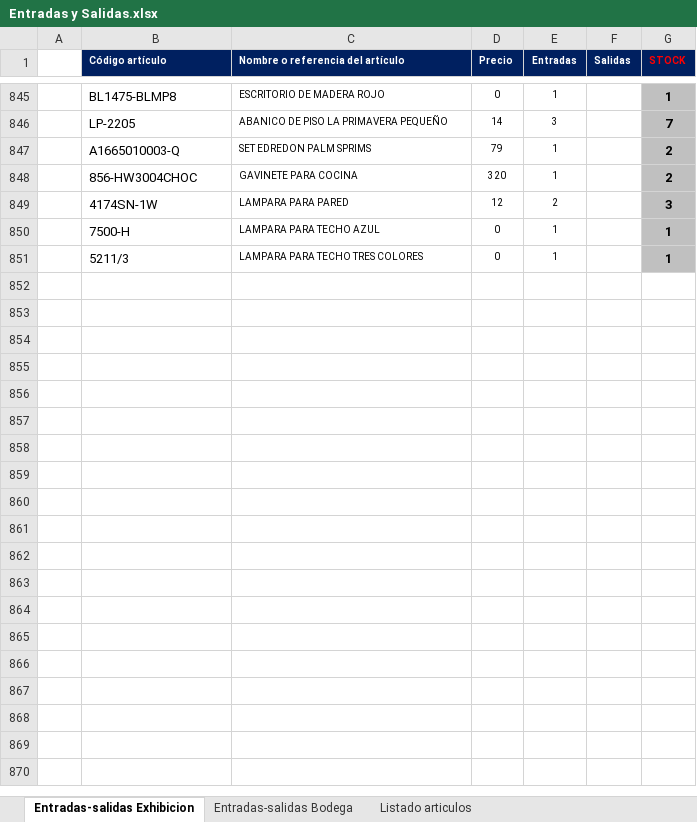
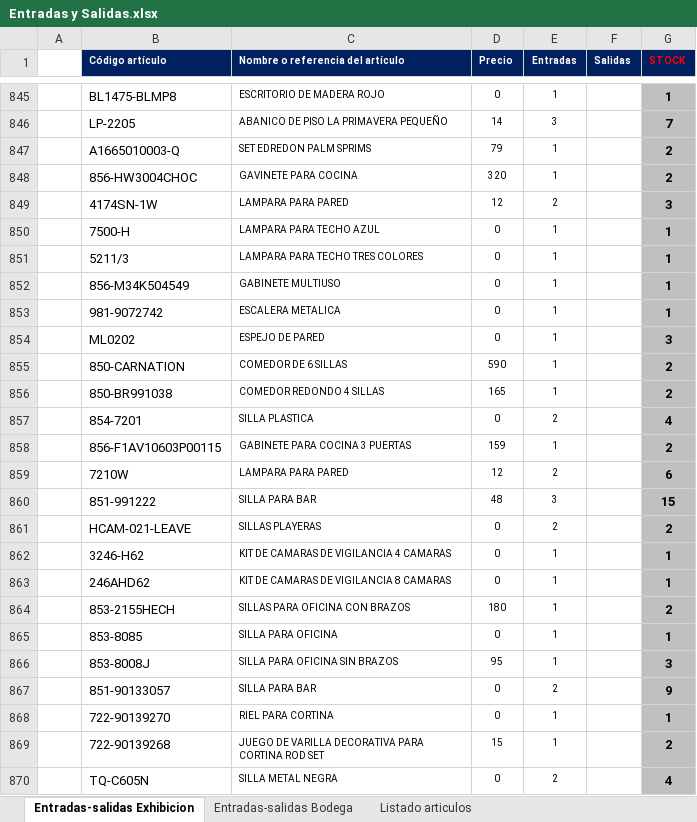
Before and after one commit to ajsilesleiva/MH, an Excel workbook: Entradas y Salidas.xlsx, sheet Entradas-salidas Exhibicion, drawn as a sheet; only a part is shown, gaps mark what is left out; values as stored, in another font and other column widths than the file's, no borders; conditional formats not drawn; the diff covers the shown part only; the diff names each change by its address in the sheet, - before the commit and + after, or states it on an @@ line.

Commit message:
version en comun del dia 17/7/17

```diff
--- a/Entradas y Salidas.xlsx (sheet Entradas-salidas Exhibicion)
+++ b/Entradas y Salidas.xlsx (sheet Entradas-salidas Exhibicion)
+row 852:  | 856-M34K504549 | GABINETE MULTIUSO | 0 | 1 |  | 1
+row 853:  | 981-9072742 | ESCALERA METALICA | 0 | 1 |  | 1
+row 854:  | ML0202 | ESPEJO DE PARED | 0 | 1 |  | 3
+row 855:  | 850-CARNATION | COMEDOR DE 6 SILLAS | 590 | 1 |  | 2
+row 856:  | 850-BR991038 | COMEDOR REDONDO 4 SILLAS | 165 | 1 |  | 2
+row 857:  | 854-7201 | SILLA PLASTICA | 0 | 2 |  | 4
+row 858:  | 856-F1AV10603P00115 | GABINETE PARA COCINA 3 PUERTAS | 159 | 1 |  | 2
+row 859:  | 7210W | LAMPARA PARA PARED | 12 | 2 |  | 6
+row 860:  | 851-991222 | SILLA PARA BAR | 48 | 3 |  | 15
+row 861:  | HCAM-021-LEAVE | SILLAS PLAYERAS | 0 | 2 |  | 2
+row 862:  | 3246-H62 | KIT DE CAMARAS DE VIGILANCIA 4 CAMARAS | 0 | 1 |  | 1
+row 863:  | 246AHD62 | KIT DE CAMARAS DE VIGILANCIA 8 CAMARAS | 0 | 1 |  | 1
+row 864:  | 853-2155HECH | SILLAS PARA OFICINA CON BRAZOS | 180 | 1 |  | 2
+row 865:  | 853-8085 | SILLA PARA OFICINA | 0 | 1 |  | 1
+row 866:  | 853-8008J | SILLA PARA OFICINA SIN BRAZOS | 95 | 1 |  | 3
+row 867:  | 851-90133057 | SILLA PARA BAR | 0 | 2 |  | 9
+row 868:  | 722-90139270 | RIEL PARA CORTINA | 0 | 1 |  | 1
+row 869:  | 722-90139268 | JUEGO DE VARILLA DECORATIVA PARA CORTINA ROD SET | 15 | 1 |  | 2
+row 870:  | TQ-C605N | SILLA METAL NEGRA | 0 | 2 |  | 4
```
Also changed, not shown: 29 added rows elsewhere in this sheet, sheet Entradas-salidas Bodega, sheet Listado articulos.
